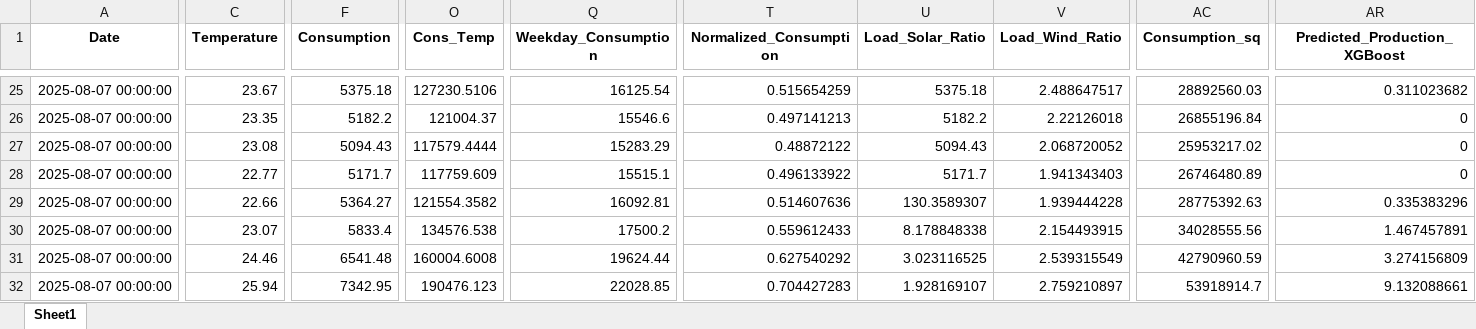
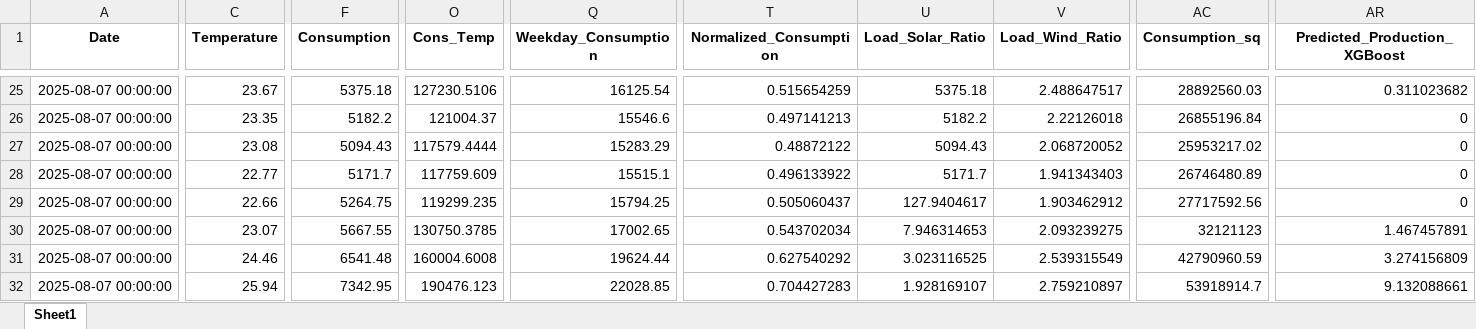
Before and after one commit to Chairetisl/Energy_Forecast_P, an Excel workbook: predictions_temperature_hour_wind_consumption.xlsx, sheet Sheet1, drawn as a sheet; only a part is shown, gaps mark what is left out; values as stored, in another font and other column widths than the file's, no borders; the diff covers the shown part only; the diff names each change by its address in the sheet, - before the commit and + after, or states it on an @@ line.

```diff
--- a/predictions_temperature_hour_wind_consumption.xlsx (sheet Sheet1)
+++ b/predictions_temperature_hour_wind_consumption.xlsx (sheet Sheet1)
-F29 (Consumption): 5364.27
+F29 (Consumption): 5264.75
-O29 (Cons_Temp): 121554.3582
+O29 (Cons_Temp): 119299.235
-Q29 (Weekday_Consumption): 16092.81
+Q29 (Weekday_Consumption): 15794.25
-T29 (Normalized_Consumption): 0.514607636
+T29 (Normalized_Consumption): 0.505060437
-U29 (Load_Solar_Ratio): 130.3589307
+U29 (Load_Solar_Ratio): 127.9404617
-V29 (Load_Wind_Ratio): 1.939444228
+V29 (Load_Wind_Ratio): 1.903462912
-AC29 (Consumption_sq): 28775392.63
+AC29 (Consumption_sq): 27717592.56
-AR29 (Predicted_Production_XGBoost): 0.335383296
+AR29 (Predicted_Production_XGBoost): 0
-F30 (Consumption): 5833.4
+F30 (Consumption): 5667.55
-O30 (Cons_Temp): 134576.538
+O30 (Cons_Temp): 130750.3785
-Q30 (Weekday_Consumption): 17500.2
+Q30 (Weekday_Consumption): 17002.65
-T30 (Normalized_Consumption): 0.559612433
+T30 (Normalized_Consumption): 0.543702034
-U30 (Load_Solar_Ratio): 8.178848338
+U30 (Load_Solar_Ratio): 7.946314653
-V30 (Load_Wind_Ratio): 2.154493915
+V30 (Load_Wind_Ratio): 2.093239275
-AC30 (Consumption_sq): 34028555.56
+AC30 (Consumption_sq): 32121123
```
Also changed, not shown: 1 edited cell elsewhere in this sheet, 1 other file.
